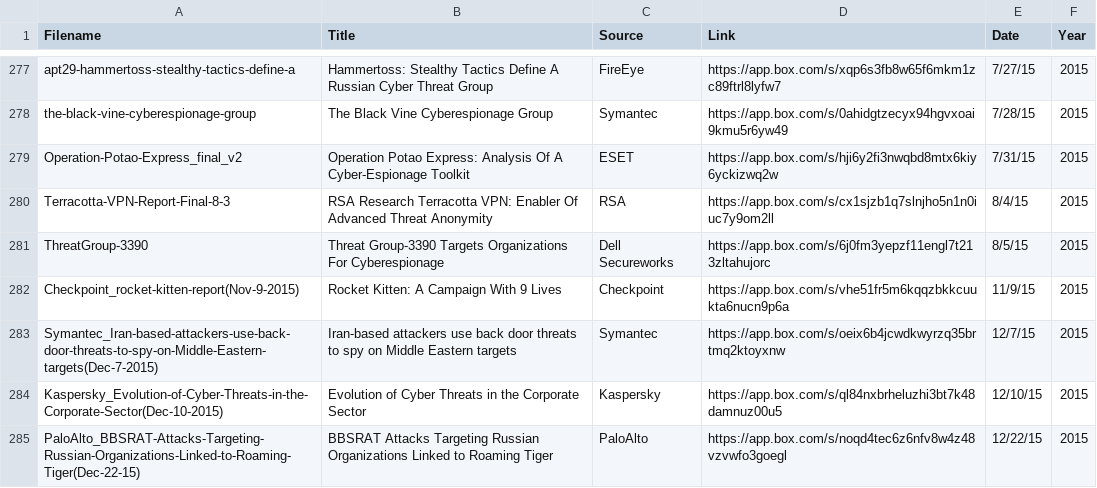
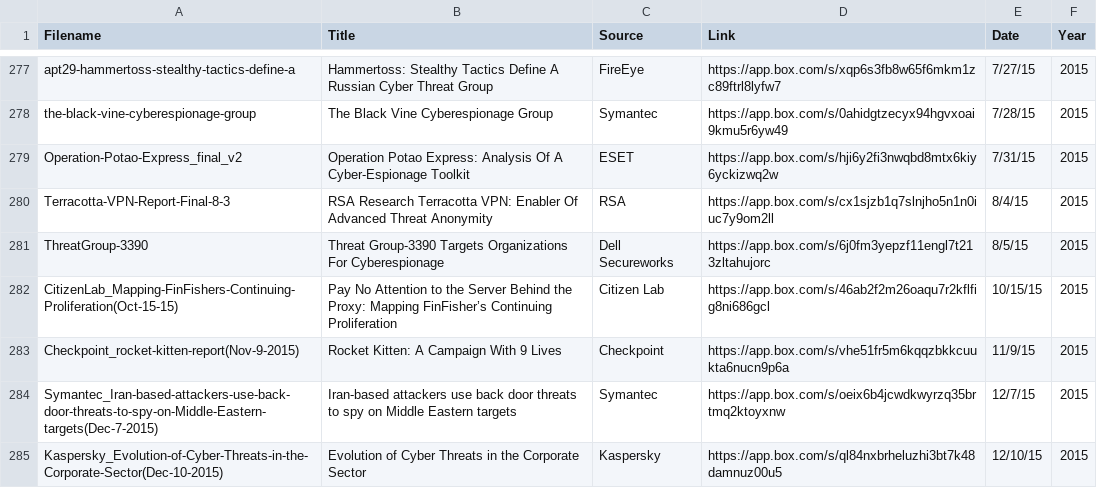
Before and after one commit to kbandla/APTnotes, a CSV file: APTnotes_summary.csv, drawn as a sheet; only a part is shown, gaps mark what is left out; the shorter side is filled out with more unchanged rows.

Commit message:
added citizen lab finfinisher report 2015
adding https://citizenlab.org/2015/10/mapping-finfishers-continuing-proliferation/

now found here: https://app.box.com/s/46ab2f2m26oaqu7r2kflfig8ni686gcl

```diff
--- a/APTnotes_summary.csv
+++ b/APTnotes_summary.csv
@@ -281,2 +281,3 @@ Terracotta-VPN-Report-Final-8-3,RSA Research Terracotta VPN: Enabler Of Advanced
 ThreatGroup-3390,Threat Group-3390 Targets Organizations For Cyberespionage,Dell Secureworks,https://app.box.com/s/6j0fm3yepzf11engl7t213zltahujorc,8/5/15,2015
+CitizenLab_Mapping-FinFishers-Continuing-Proliferation(Oct-15-15),Pay No Attention to the Server Behind the Proxy: Mapping FinFisher’s Continuing Proliferation,Citizen Lab,https://app.box.com/s/46ab2f2m26oaqu7r2kflfig8ni686gcl,10/15/15,2015
 Checkpoint_rocket-kitten-report(Nov-9-2015),Rocket Kitten: A Campaign With 9 Lives,Checkpoint,https://app.box.com/s/vhe51fr5m6kqqzbkkcuukta6nucn9p6a,11/9/15,2015
```
